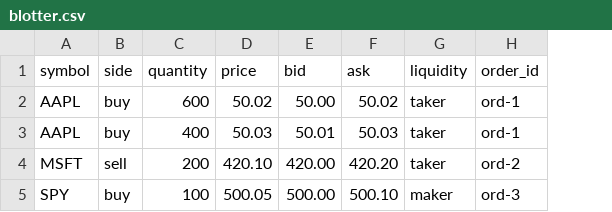
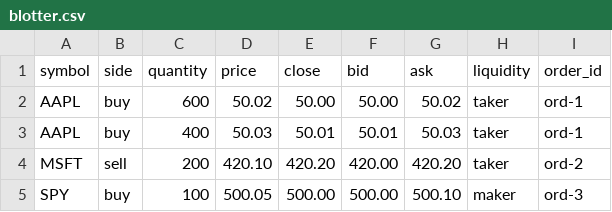
Before and after one commit to rbai-kelai/cost-engine-local, a CSV file: examples/blotter.csv, drawn as a sheet; the diff names each change by its address in the sheet, - before the commit and + after, or states it on an @@ line.

Commit message:
Add combo SOD t-cost costing with VWAP/MOC fill modes and debug_perturb.
Wire LSEG price pulls, Stage-C-style pre/post tables, and caches so DoD trades can be costed as mils+VWAP−close or mils-only under MOC.

```diff
--- a/examples/blotter.csv
+++ b/examples/blotter.csv
+column E (close), rows 2-5: 50.00 | 50.01 | 420.20 | 500.00
```
Also changed, not shown: 39 other files.
